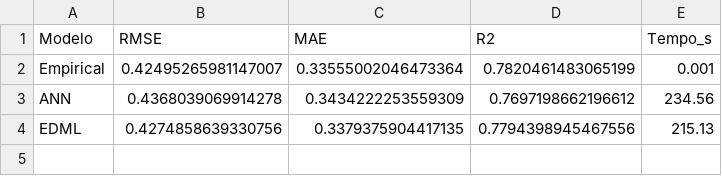
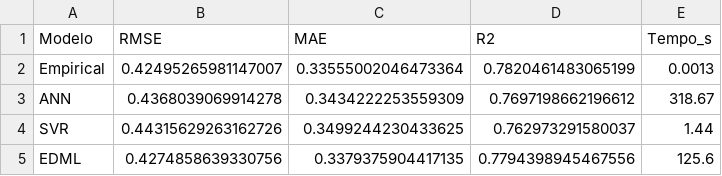
Before and after one commit to LouisTabosa/Predictive-Modeling-PPV, a CSV file: Chapter_7_Comparative_Numerical_Analysis_Empirical_ANN_and_EDML_Approaches/Output/ScenarioA_comparative_table.csv, drawn as a sheet.

```diff
--- a/Chapter_7_Comparative_Numerical_Analysis_Empirical_ANN_and_EDML_Approaches/Output/ScenarioA_comparative_table.csv
+++ b/Chapter_7_Comparative_Numerical_Analysis_Empirical_ANN_and_EDML_Approaches/Output/ScenarioA_comparative_table.csv
@@ -1,4 +1,5 @@
 Modelo,RMSE,MAE,R2,Tempo_s
-Empirical,0.42495265981147007,0.33555002046473364,0.7820461483065199,0.001
-ANN,0.4368039069914278,0.3434222253559309,0.7697198662196612,234.56
-EDML,0.4274858639330756,0.3379375904417135,0.7794398945467556,215.13
+Empirical,0.42495265981147007,0.33555002046473364,0.7820461483065199,0.0013
+ANN,0.4368039069914278,0.3434222253559309,0.7697198662196612,318.67
+SVR,0.44315629263162726,0.3499244230433625,0.762973291580037,1.44
+EDML,0.4274858639330756,0.3379375904417135,0.7794398945467556,125.6
```
Also changed, not shown: Chapter_7_Comparative_Numerical_Analysis_Empirical_ANN_and_EDML_Approaches/Output/ScenarioB_comparative_table.csv, 18 other files.
